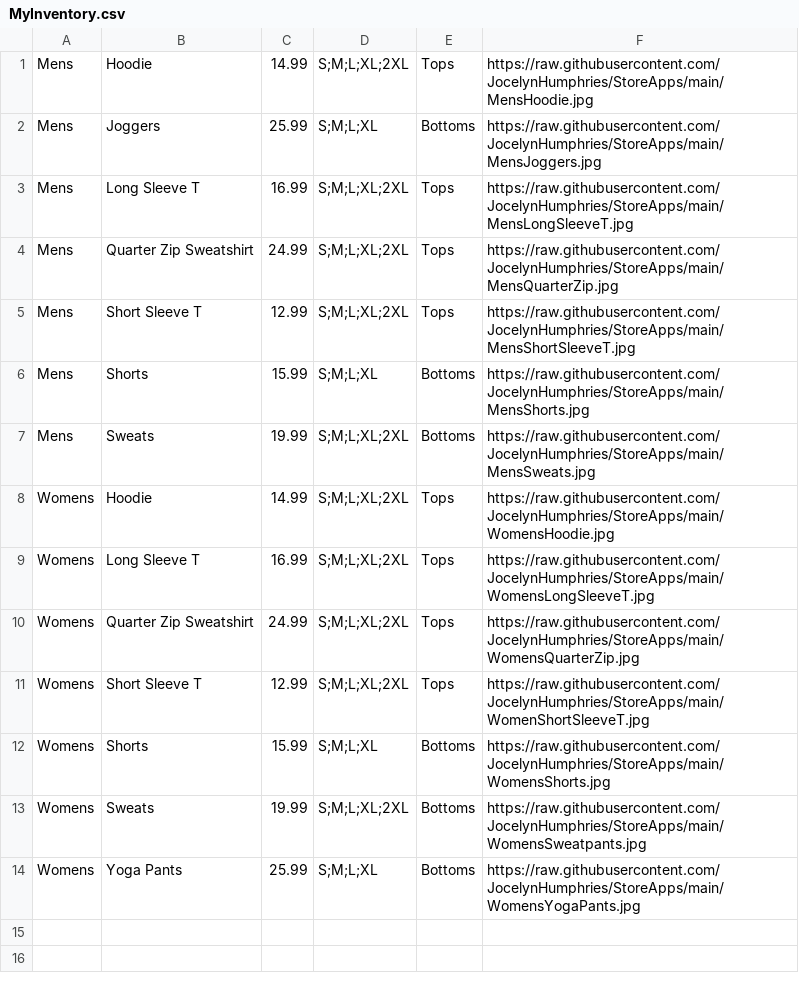
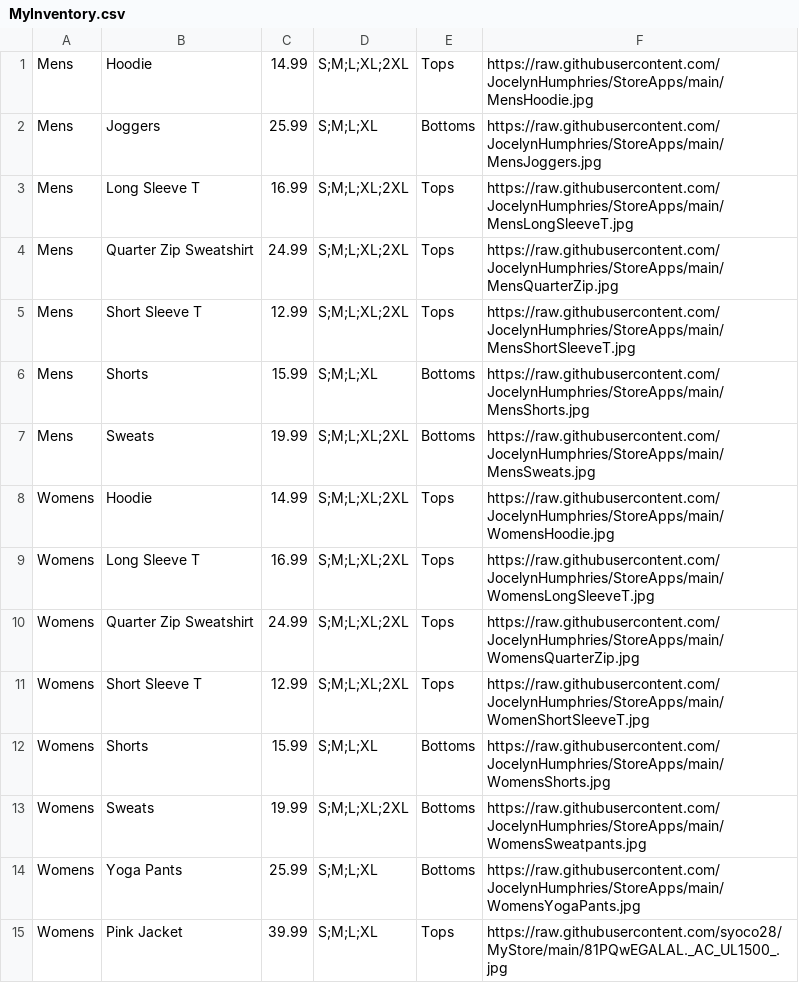
Before and after one commit to syoco28/MyStore, a CSV file: MyInventory.csv, drawn as a sheet; the diff names each change by its address in the sheet, - before the commit and + after, or states it on an @@ line.

Commit message:
Update MyInventory.csv

```diff
--- a/MyInventory.csv
+++ b/MyInventory.csv
+row 15: Womens | Pink Jacket | 39.99 | S;M;L;XL | Tops | https://raw.githubusercontent.com/syoco28/MyStore/main/81PQwEGALAL._AC_UL1500_.jpg
```
